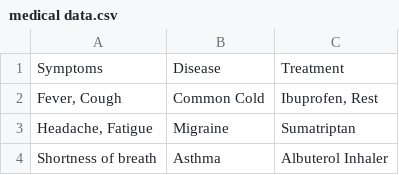
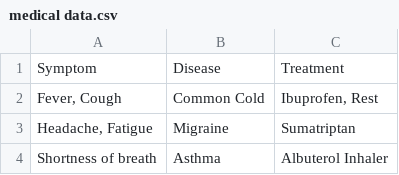
Before and after one commit to gavi44-glitch/dataset-aol-ai, a CSV file: medical data.csv, drawn as a sheet; only a part is shown.

Commit message:
medical data.csv

```diff
--- a/medical data.csv
+++ b/medical data.csv
@@ -1,2 +1,2 @@
-Symptoms;Disease;Treatment
+Symptom;Disease;Treatment
 Fever, Cough;Common Cold;Ibuprofen, Rest
```
